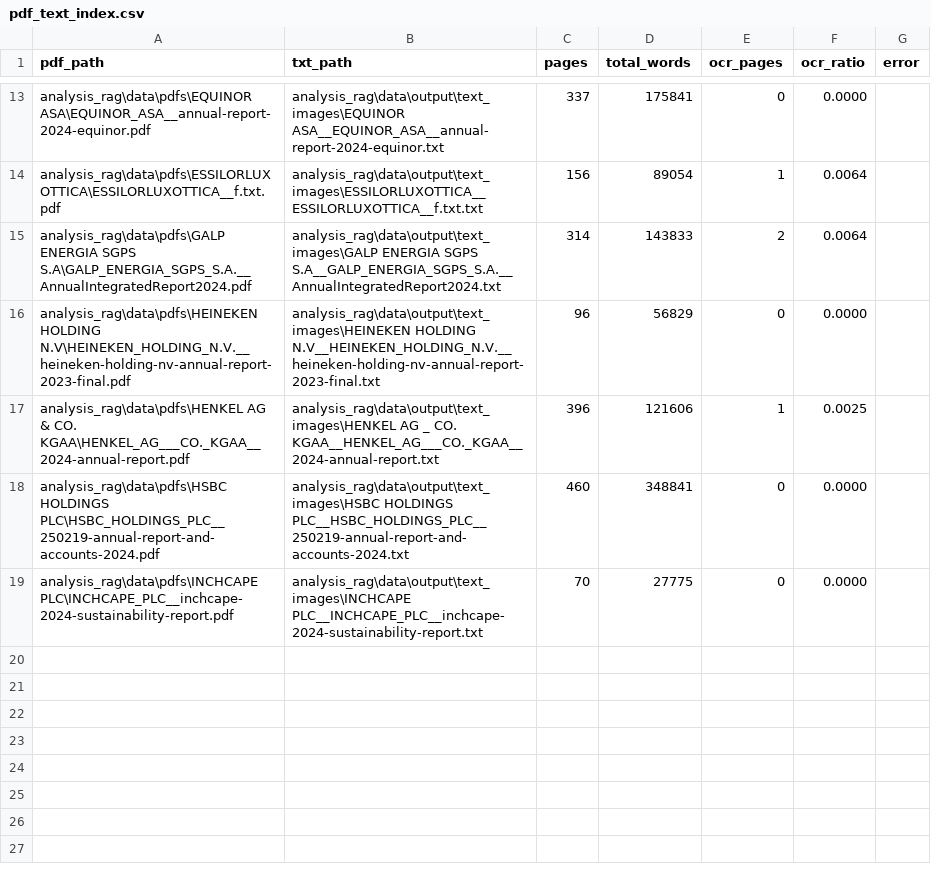
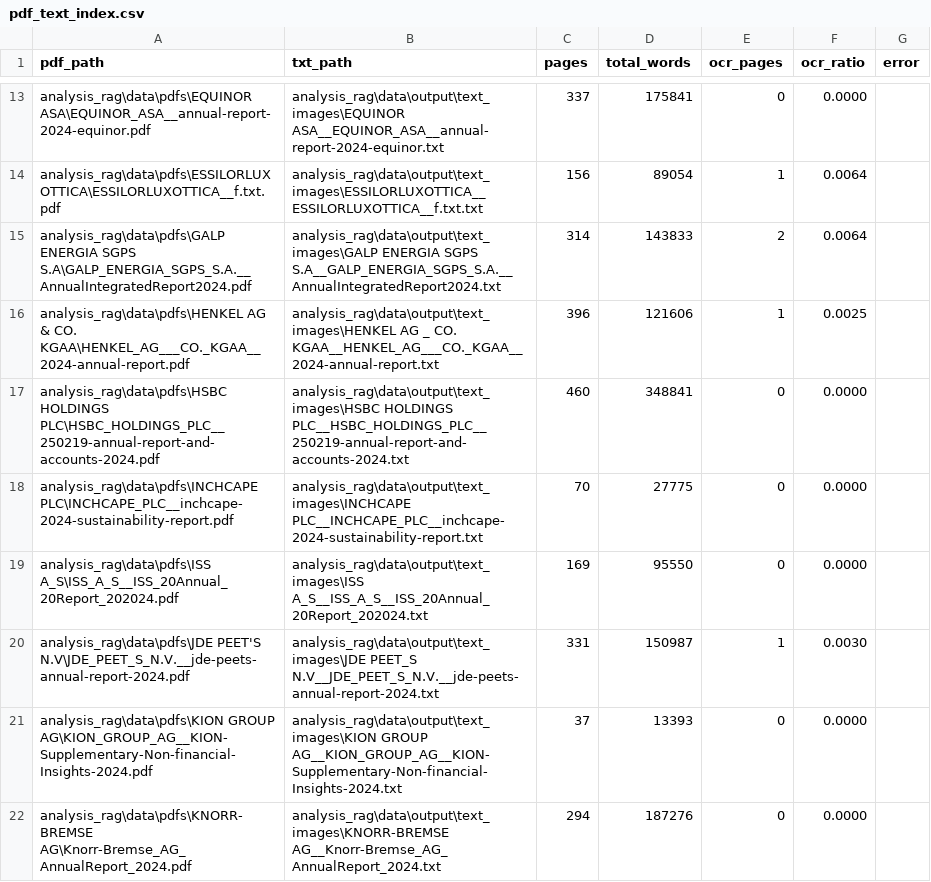
Before and after one commit to massi-tripp/Esg_Agent, a CSV file: analysis_rag/data/output/text_images/pdf_text_index.csv, drawn as a sheet; only a part is shown, gaps mark what is left out; removed rows and columns are numbered as before the commit, all else as after; the diff names each change by its address in the sheet, - before the commit and + after, or states it on an @@ line.

```diff
--- a/analysis_rag/data/output/text_images/pdf_text_index.csv
+++ b/analysis_rag/data/output/text_images/pdf_text_index.csv
-row 16: analysis_rag\data\pdfs\HEINEKEN HOLDING N.V\HEINEKEN_HOLDING_N.V.__heineken-holding-nv-annual-report-2023-final.pdf | analysis_rag\data\output\text_images\HEINEKEN HOLDING N.V__HEINEKEN_HOLDING_N.V.__heineken-holding-nv-annual-report-2023-final.txt | 96 | 56829 | 0 | 0.0000
+row 19: analysis_rag\data\pdfs\ISS A_S\ISS_A_S__ISS_20Annual_20Report_202024.pdf | analysis_rag\data\output\text_images\ISS A_S__ISS_A_S__ISS_20Annual_20Report_202024.txt | 169 | 95550 | 0 | 0.0000
+row 20: analysis_rag\data\pdfs\JDE PEET'S N.V\JDE_PEET_S_N.V.__jde-peets-annual-report-2024.pdf | analysis_rag\data\output\text_images\JDE PEET_S N.V__JDE_PEET_S_N.V.__jde-peets-annual-report-2024.txt | 331 | 150987 | 1 | 0.0030
+row 21: analysis_rag\data\pdfs\KION GROUP AG\KION_GROUP_AG__KION-Supplementary-Non-financial-Insights-2024.pdf | analysis_rag\data\output\text_images\KION GROUP AG__KION_GROUP_AG__KION-Supplementary-Non-financial-Insights-2024.txt | 37 | 13393 | 0 | 0.0000
+row 22: analysis_rag\data\pdfs\KNORR-BREMSE AG\Knorr-Bremse_AG_AnnualReport_2024.pdf | analysis_rag\data\output\text_images\KNORR-BREMSE AG__Knorr-Bremse_AG_AnnualReport_2024.txt | 294 | 187276 | 0 | 0.0000
```
Also changed, not shown: analysis_rag/data/interim/activities/activities_counts.csv, analysis_rag/data/metadata.csv, 17 other files.
